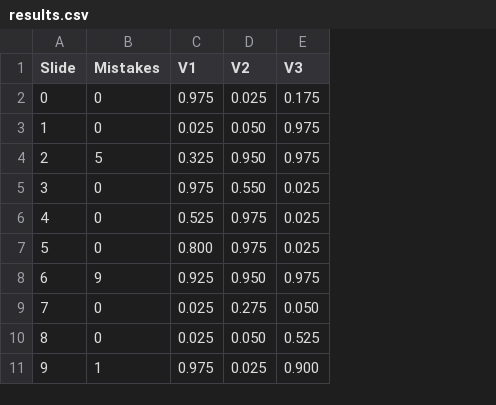
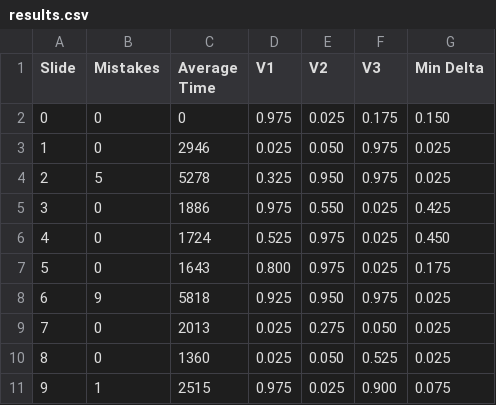
Before and after one commit to BrandiATMuhkuh/aschgenerator, a CSV file: preTestResults/results.csv, drawn as a sheet; only a part is shown; the diff names each change by its address in the sheet, - before the commit and + after, or states it on an @@ line.

Commit message:
Added all data

```diff
--- a/preTestResults/results.csv
+++ b/preTestResults/results.csv
+column C (Average Time), rows 2-11: 0 | 2946 | 5278 | 1886 | 1724 | 1643 | 5818 | 2013 | 1360 | 2515
+column G (Min Delta), rows 2-11: 0.150 | 0.025 | 0.025 | 0.425 | 0.450 | 0.175 | 0.025 | 0.025 | 0.025 | 0.075
```
Also changed, not shown: 3 other files.
